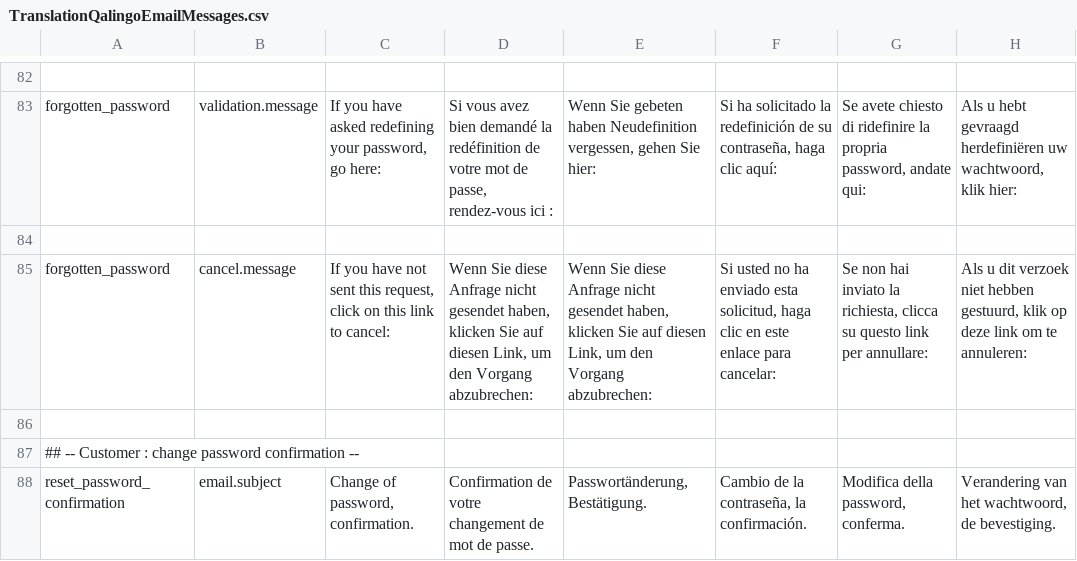
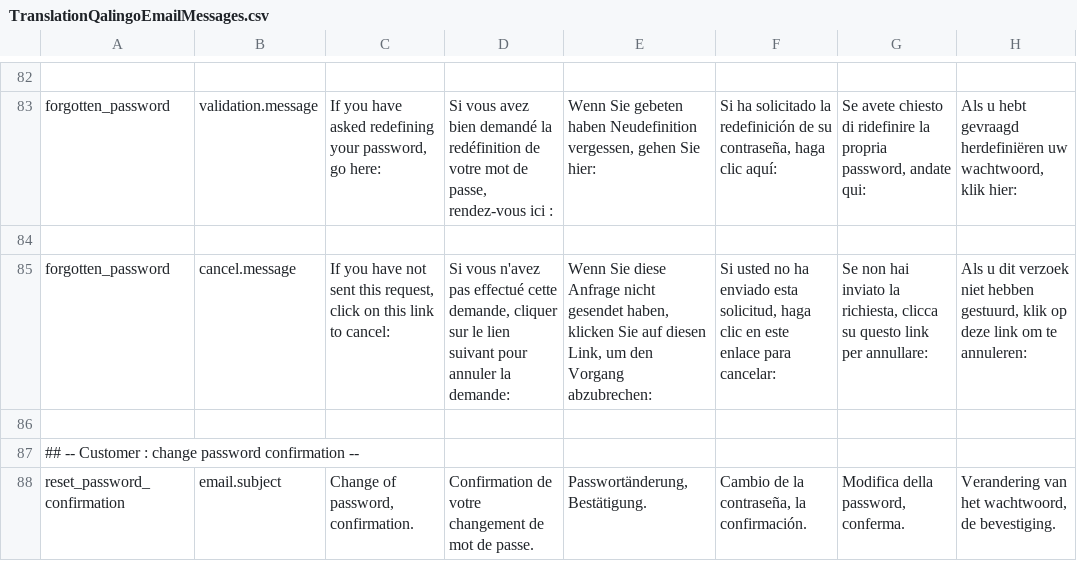
Before and after one commit to qalingo/qalingo-i18n, a CSV file: qalingo-i18n/src/main/resources/input/TranslationQalingoEmailMessages.csv, drawn as a sheet; only a part is shown, gaps mark what is left out; the diff names each change by its address in the sheet, - before the commit and + after, or states it on an @@ line.

Commit message:
fix

```diff
--- a/qalingo-i18n/src/main/resources/input/TranslationQalingoEmailMessages.csv
+++ b/qalingo-i18n/src/main/resources/input/TranslationQalingoEmailMessages.csv
-D85: Wenn Sie diese Anfrage nicht gesendet haben, klicken Sie auf diesen Link, um den Vorgang abzubrechen:
+D85: Si vous n'avez pas effectué cette demande, cliquer sur le lien suivant pour annuler la demande:
```
